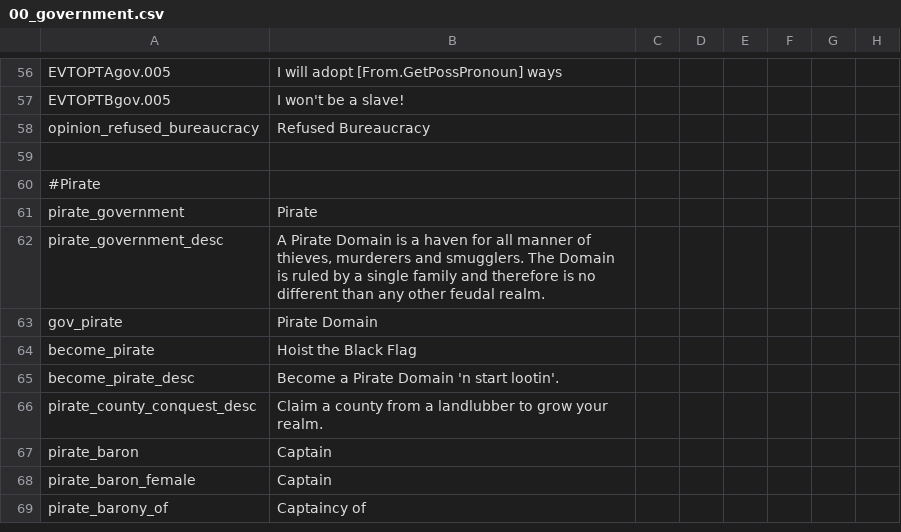
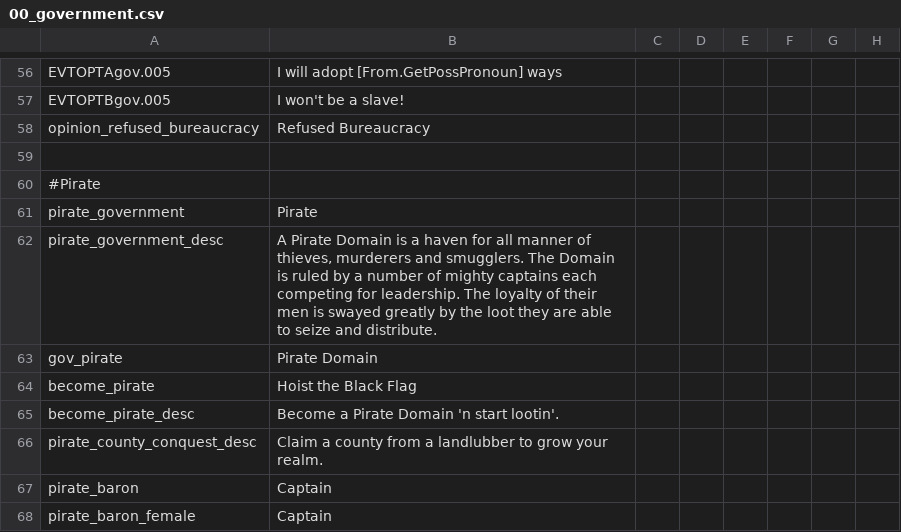
Before and after one commit to klorpa/After-The-End-Eurasia, a CSV file: ATE_Eurasia/localisation/00_government.csv, drawn as a sheet; only a part is shown, gaps mark what is left out; the shorter side is filled out with more unchanged rows; the diff names each change by its address in the sheet, - before the commit and + after, or states it on an @@ line.

```diff
--- a/ATE_Eurasia/localisation/00_government.csv
+++ b/ATE_Eurasia/localisation/00_government.csv
-B62: …by a single family and therefore is no different than any other feudal realm.
+B62: …by a number of mighty captains each competing for leadership. The loyalty of their men is swayed greatly by the loot they are able to seize and distribute.
```
Also changed, not shown: ATE_Eurasia/localisation/00_ATE_Islam.csv, 52 other files.
